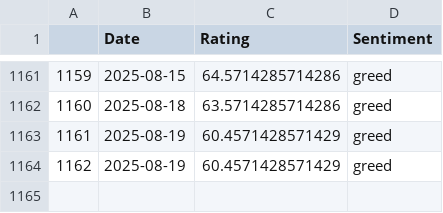
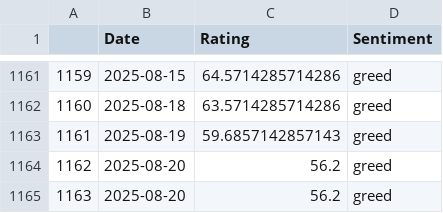
Before and after one commit to TRAVEL-GVM/Data, a CSV file: Data/Market Risk/df_greed_fear.csv, drawn as a sheet; only a part is shown, gaps mark what is left out.

```diff
--- a/Data/Market Risk/df_greed_fear.csv
+++ b/Data/Market Risk/df_greed_fear.csv
@@ -1162,3 +1162,4 @@
 1160,2025-08-18,63.5714285714286,greed
-1161,2025-08-19,60.4571428571429,greed
-1162,2025-08-19,60.4571428571429,greed
+1161,2025-08-19,59.6857142857143,greed
+1162,2025-08-20,56.2,greed
+1163,2025-08-20,56.2,greed
```
Also changed, not shown: Data/Market Risk/df_benchmarks.csv, Data/Market Risk/df_fx.csv.
